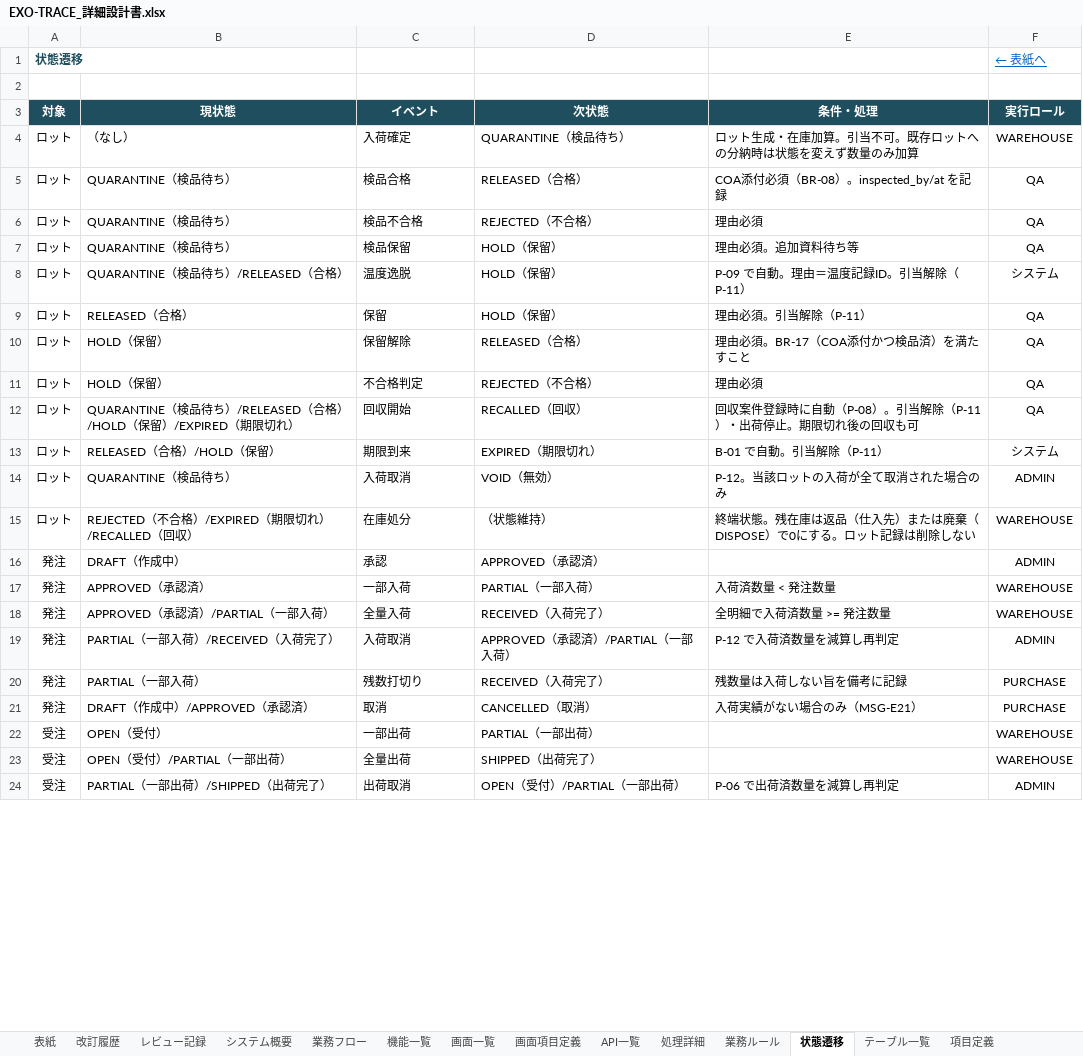
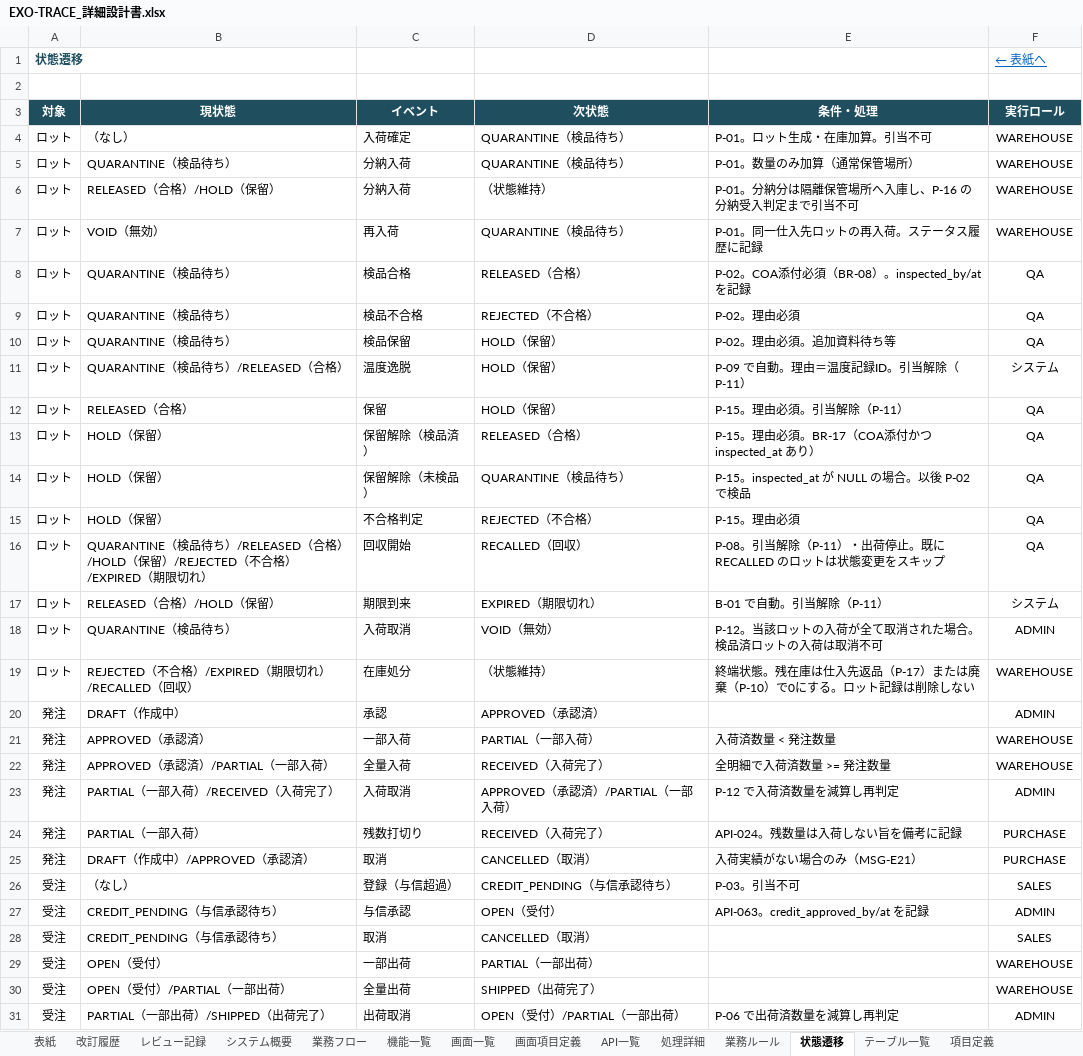
Before and after one commit to minami10870007-tech/exo-trace2, an Excel workbook: docs/design/EXO-TRACE_詳細設計書.xlsx, sheet 状態遷移, drawn as a sheet; only a part is shown; values as stored, in another font and other column widths than the file's, no borders; charts and pictures not drawn; addresses are those after the commit; the diff covers the shown part only; the diff names each change by its address in the sheet, - before the commit and + after, or states it on an @@ line.

```diff
--- a/docs/design/EXO-TRACE_詳細設計書.xlsx (sheet 状態遷移)
+++ b/docs/design/EXO-TRACE_詳細設計書.xlsx (sheet 状態遷移)
-E4 (条件・処理): ロット生成・在庫加算。引当不可。既存ロットへの分納時は状態を変えず数量のみ加算
+E4 (条件・処理): P-01。ロット生成・在庫加算。引当不可
+row 5: ロット | QUARANTINE（検品待ち） | 分納入荷 | QUARANTINE（検品待ち） | P-01。数量のみ加算（通常保管場所） | WAREHOUSE
+row 6: ロット | RELEASED（合格）/HOLD（保留） | 分納入荷 | （状態維持） | P-01。分納分は隔離保管場所へ入庫し、P-16 の分納受入判定まで引当不可 | WAREHOUSE
+row 7: ロット | VOID（無効） | 再入荷 | QUARANTINE（検品待ち） | P-01。同一仕入先ロットの再入荷。ステータス履歴に記録 | WAREHOUSE
-E8 (条件・処理): COA添付必須（BR-08）。inspected_by/at を記録
+E8 (条件・処理): P-02。COA添付必須（BR-08）。inspected_by/at を記録
-E9 (条件・処理): 理由必須
+E9 (条件・処理): P-02。理由必須
-E10 (条件・処理): 理由必須。追加資料待ち等
+E10 (条件・処理): P-02。理由必須。追加資料待ち等
-E12 (条件・処理): 理由必須。引当解除（P-11）
+E12 (条件・処理): P-15。理由必須。引当解除（P-11）
-C13 (イベント): 保留解除
+C13 (イベント): 保留解除（検品済）
-E13 (条件・処理): 理由必須。BR-17（COA添付かつ検品済）を満たすこと
+E13 (条件・処理): P-15。理由必須。BR-17（COA添付かつ inspected_at あり）
+row 14: ロット | HOLD（保留） | 保留解除（未検品） | QUARANTINE（検品待ち） | P-15。inspected_at が NULL の場合。以後 P-02 で検品 | QA
-E15 (条件・処理): 理由必須
+E15 (条件・処理): P-15。理由必須
-B16 (現状態): …（保留）/EXPIRED（期限…
+B16 (現状態): …（保留）/REJECTED（不合格）/EXPIRED（期限…
-E16 (条件・処理): 回収案件登録時に自動（P-08）。引当解除（P-11）・出荷停止。期限切れ後の回収も可
+E16 (条件・処理): P-08。引当解除（P-11）・出荷停止。既に RECALLED のロットは状態変更をスキップ
-E18 (条件・処理): P-12。当該ロットの入荷が全て取消された場合のみ
+E18 (条件・処理): P-12。当該ロットの入荷が全て取消された場合。検品済ロットの入荷は取消不可
-E19 (条件・処理): …残在庫は返品（仕入先）または廃棄（DISPOSE）で0に…
+E19 (条件・処理): …残在庫は仕入先返品（P-17）または廃棄（P-10）で0に…
-E24 (条件・処理): 残数量は入荷しない旨を備考に記録
+E24 (条件・処理): API-024。残数量は入荷しない旨を備考に記録
+row 26: 受注 | （なし） | 登録（与信超過） | CREDIT_PENDING（与信承認待ち） | P-03。引当不可 | SALES
+row 27: 受注 | CREDIT_PENDING（与信承認待ち） | 与信承認 | OPEN（受付） | API-063。credit_approved_by/at を記録 | ADMIN
+row 28: 受注 | CREDIT_PENDING（与信承認待ち） | 取消 | CANCELLED（取消） |  | SALES
```
Also changed, not shown: 6 added rows and 5 edited cells elsewhere in this sheet, sheet 画面項目定義, sheet 処理詳細, sheet レビュー記録, sheet API一覧, sheet 項目定義, sheet メッセージ一覧, 10 more sheets, 4 other files.
